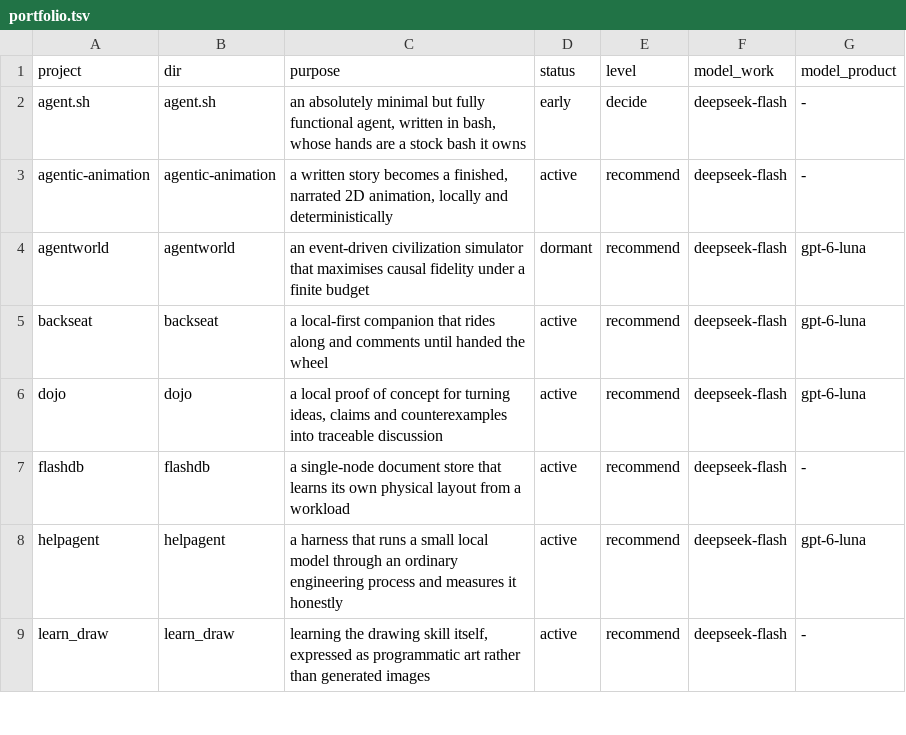
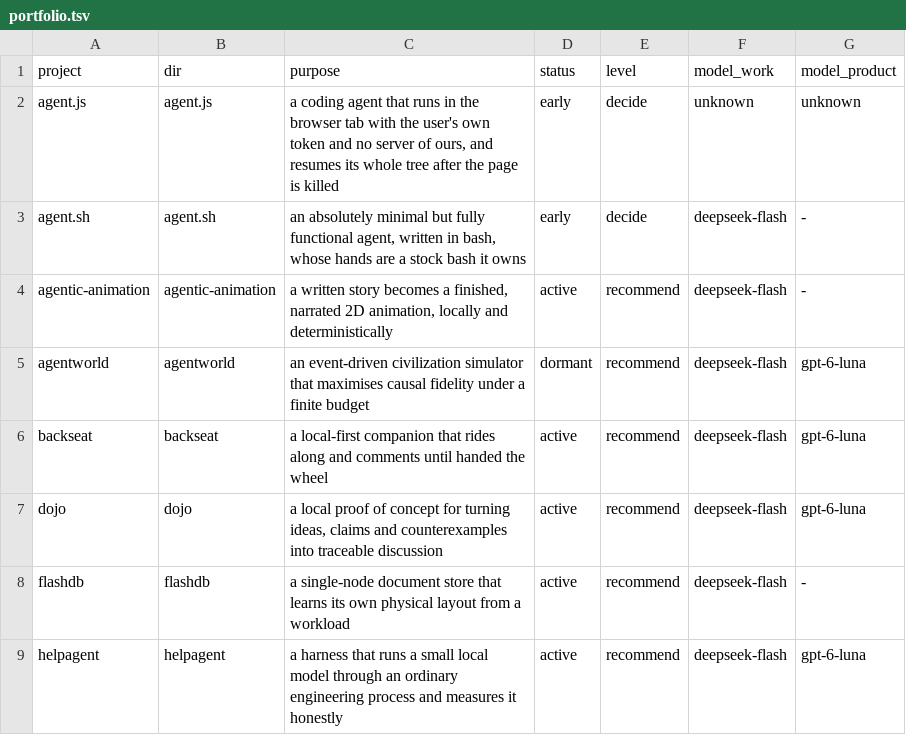
Before and after one commit to ZisIsNotZis/auto-dead-serious, a TSV file: docs/plan/portfolio.tsv, drawn as a sheet; only a part is shown; the shorter side is filled out with more unchanged rows; the diff names each change by its address in the sheet, - before the commit and + after, or states it on an @@ line.

Commit message:
agent.js: the browser agent, its tree, and the prior art it would enter
The sibling of agent.sh with the same metric and a different mechanism: there the
model writes bash and gets a shell, here it writes JS and gets a Worker. Recorded
with the expectation in the person's words, the branches and why each lost, the
prior art (bolt.new, Kaset, SLICC, nanocodex, private-pages, shadow-claw,
wasi-sh, portabox, grep-wasm/ripgrep-wasm, esbuild-wasm, page-lifecycle and
MDN storage), and the seven things that must be measured before a package leaves
because none of them was measured here.

The load-bearing decisions: the log is the truth and JS state is a cache, so a
tab killed at any instruction resumes its whole tree with no button; OPFS is the
workspace, IndexedDB the log, Cache the runtimes; installing the PWA is the
durability mechanism, because Safari wipes script storage after 7 days for sites
that are not installed; tools are native JS over one abstract fs, with
isomorphic-git, esbuild-wasm, diff and ignore doing what must not be hand-rolled;
our own CORS relay is rejected on the same grounds as in agent.sh — it costs and
it sees the token.

Two questions stay the person's: installed-PWA-only durability, and whether the
promise is "runs your JS/TS" or "runs anything". Degree recorded as `decide`
assumed from the sibling project's instruction, not stated.

```diff
--- a/docs/plan/portfolio.tsv
+++ b/docs/plan/portfolio.tsv
+row 2: agent.js | agent.js | a coding agent that runs in the browser tab with the user's own token and no server of ours, and resumes its whole tree after the page is killed | early | decide | unknown | unknown
```
Also changed, not shown: 4 other files.
